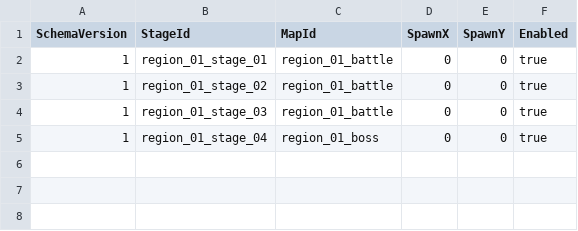
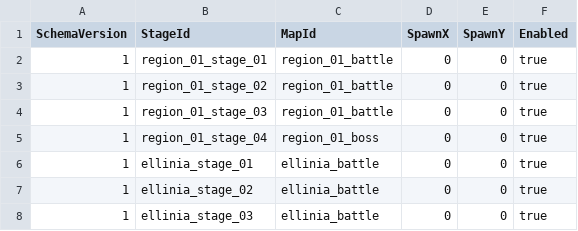
Before and after one commit to MagunMadown/MapleTactics, a CSV file: RootDesk/MyDesk/03_Data/StageMapRoutes.csv, drawn as a sheet; the diff names each change by its address in the sheet, - before the commit and + after, or states it on an @@ line.

```diff
--- a/RootDesk/MyDesk/03_Data/StageMapRoutes.csv
+++ b/RootDesk/MyDesk/03_Data/StageMapRoutes.csv
+row 6: 1 | ellinia_stage_01 | ellinia_battle | 0 | 0 | true
+row 7: 1 | ellinia_stage_02 | ellinia_battle | 0 | 0 | true
+row 8: 1 | ellinia_stage_03 | ellinia_battle | 0 | 0 | true
```
Also changed, not shown: RootDesk/MyDesk/03_Data/NodeDefinitions.csv, 15 other files.
